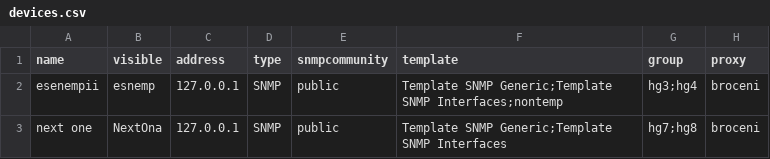
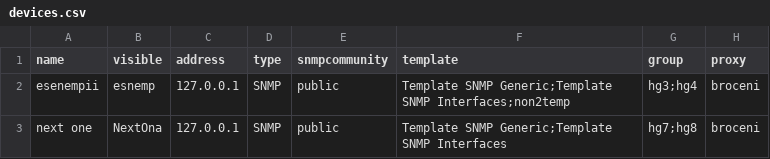
Before and after one commit to aigarskadikis/usr-lib-zabbix, a CSV file: api/python/devices.csv, drawn as a sheet.

```diff
--- a/api/python/devices.csv
+++ b/api/python/devices.csv
@@ -1,3 +1,3 @@
 name,visible,address,type,snmpcommunity,template,group,proxy
-esenempii,esnemp,127.0.0.1,SNMP,public,Template SNMP Generic;Template SNMP Interfaces;nontemp,hg3;hg4,broceni
+esenempii,esnemp,127.0.0.1,SNMP,public,Template SNMP Generic;Template SNMP Interfaces;non2temp,hg3;hg4,broceni
 next one,NextOna,127.0.0.1,SNMP,public,Template SNMP Generic;Template SNMP Interfaces,hg7;hg8,broceni
```
Also changed, not shown: 1 other file.
